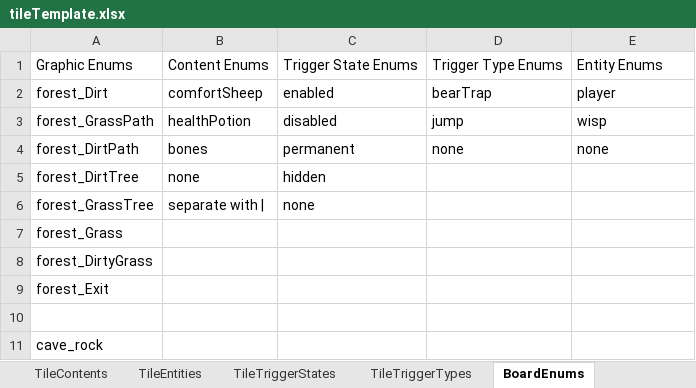
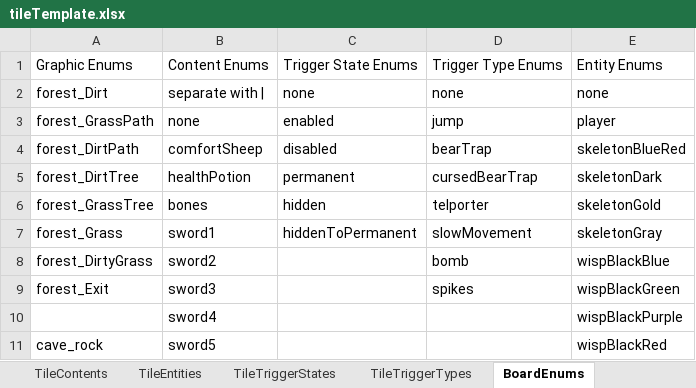
Before and after one commit to tmgarcia/RichAnimationFinal, an Excel workbook: ExcelLevels/tileTemplate.xlsx, sheet BoardEnums, drawn as a sheet; only a part is shown; values as stored, in another font and other column widths than the file's, no borders; the diff covers the shown part only; the diff names each change by its address in the sheet, - before the commit and + after, or states it on an @@ line.

Commit message:
Added new traps

```diff
--- a/ExcelLevels/tileTemplate.xlsx (sheet BoardEnums)
+++ b/ExcelLevels/tileTemplate.xlsx (sheet BoardEnums)
-B2: comfortSheep
+B2: separate with |
-C2: enabled
+C2: none
-D2: bearTrap
+D2: none
-E2: player
+E2: none
-B3: healthPotion
+B3: none
-C3: disabled
+C3: enabled
-E3: wisp
+E3: player
-B4: bones
+B4: comfortSheep
-C4: permanent
+C4: disabled
-D4: none
+D4: bearTrap
-E4: none
+E4: skeletonBlueRed
-B5: none
+B5: healthPotion
-C5: hidden
+C5: permanent
-D5: (empty)
+D5: cursedBearTrap
-E5: (empty)
+E5: skeletonDark
-B6: separate with |
+B6: bones
-C6: none
+C6: hidden
-D6: (empty)
+D6: telporter
-E6: (empty)
+E6: skeletonGold
-B7: (empty)
+B7: sword1
-C7: (empty)
+C7: hiddenToPermanent
-D7: (empty)
+D7: slowMovement
-E7: (empty)
+E7: skeletonGray
-B8: (empty)
+B8: sword2
-D8: (empty)
+D8: bomb
-E8: (empty)
+E8: wispBlackBlue
-B9: (empty)
+B9: sword3
-D9: (empty)
+D9: spikes
-E9: (empty)
+E9: wispBlackGreen
-row 10: (empty)
+row 10:  | sword4 |  |  | wispBlackPurple
-B11: (empty)
+B11: sword5
-E11: (empty)
+E11: wispBlackRed
```
Also changed, not shown: 7 edited cells elsewhere in this sheet, 7 other files.
